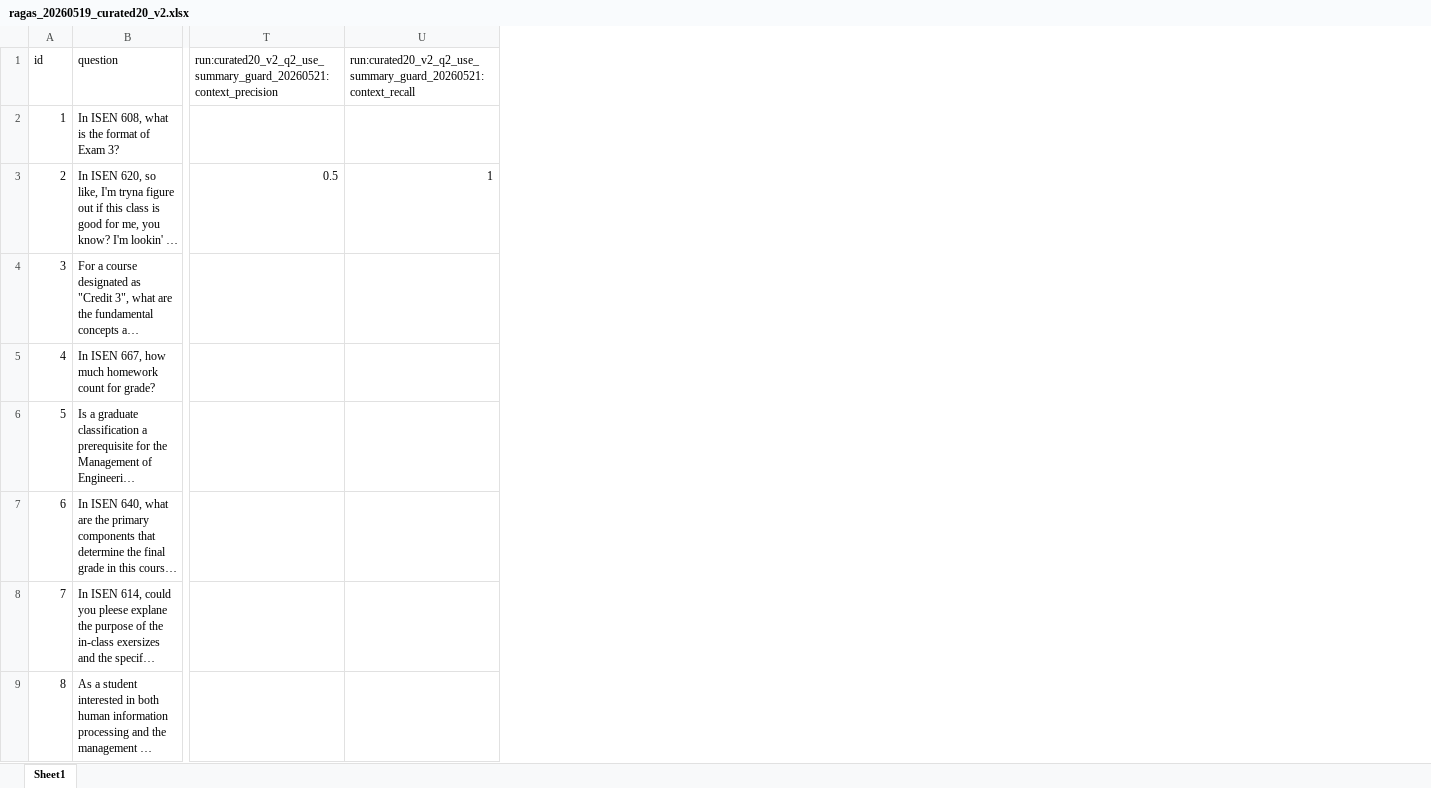
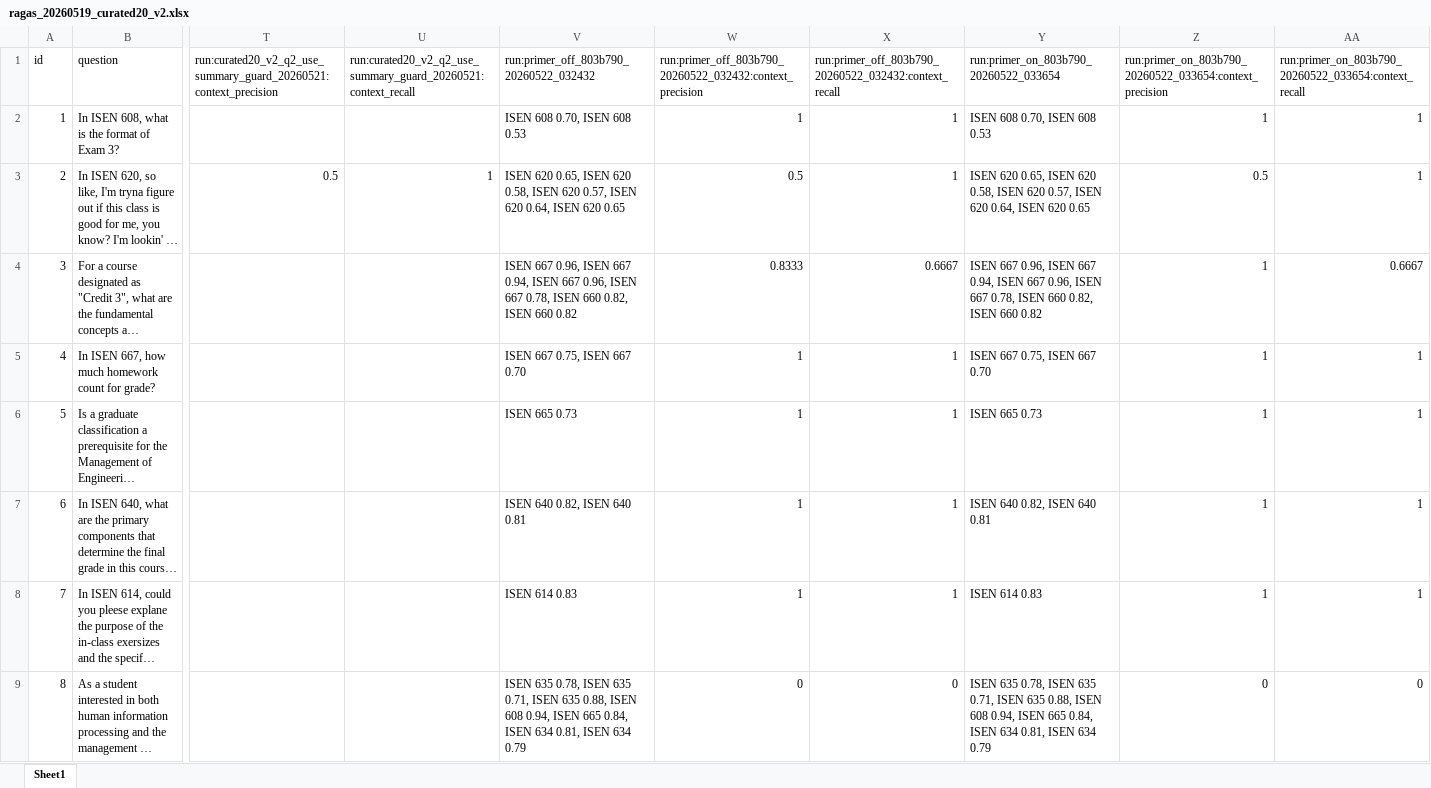
Before and after one commit to artemkorolev1/tamubot, an Excel workbook: tamu_data/evals/golden_sets/ragas_20260519_curated20_v2.xlsx, sheet Sheet1, drawn as a sheet; only a part is shown, gaps mark what is left out; long unchanged cells end in …; values as stored, in another font and other column widths than the file's, no borders; the diff names each change by its address in the sheet, - before the commit and + after, or states it on an @@ line.

```diff
--- a/tamu_data/evals/golden_sets/ragas_20260519_curated20_v2.xlsx (sheet Sheet1)
+++ b/tamu_data/evals/golden_sets/ragas_20260519_curated20_v2.xlsx (sheet Sheet1)
+column V, rows 1-9: run:primer_off_803b790_20260522_032432 | ISEN 608 0.70, ISEN 608 0.53 | ISEN 620 0.65, ISEN 620 0.58, ISEN 620 0.57, ISEN 620 0.64, ISEN 620 0.65 | ISEN 667 0.96, ISEN 667 0.94, ISEN 667 0.96, ISEN 667 0.78, ISEN 660 0.82, ISEN 660 0.82 | ISEN 667 0.75, ISEN 667 0.70 | ISEN 665 0.73 | ISEN 640 0.82, ISEN 640 0.81 | ISEN 614 0.83 | ISEN 635 0.78, ISEN 635 0.71, ISEN 635 0.88, ISEN 608 0.94, ISEN 665 0.84, ISEN 634 0.81, ISEN 634 0.79
+column W, rows 1-9: run:primer_off_803b790_20260522_032432:context_precision | 1 | 0.5 | 0.8333 | 1 | 1 | 1 | 1 | 0
+column X, rows 1-9: run:primer_off_803b790_20260522_032432:context_recall | 1 | 1 | 0.6667 | 1 | 1 | 1 | 1 | 0
+column Y, rows 1-9: run:primer_on_803b790_20260522_033654 | ISEN 608 0.70, ISEN 608 0.53 | ISEN 620 0.65, ISEN 620 0.58, ISEN 620 0.57, ISEN 620 0.64, ISEN 620 0.65 | ISEN 667 0.96, ISEN 667 0.94, ISEN 667 0.96, ISEN 667 0.78, ISEN 660 0.82, ISEN 660 0.82 | ISEN 667 0.75, ISEN 667 0.70 | ISEN 665 0.73 | ISEN 640 0.82, ISEN 640 0.81 | ISEN 614 0.83 | ISEN 635 0.78, ISEN 635 0.71, ISEN 635 0.88, ISEN 608 0.94, ISEN 665 0.84, ISEN 634 0.81, ISEN 634 0.79
+column Z, rows 1-9: run:primer_on_803b790_20260522_033654:context_precision | 1 | 0.5 | 1 | 1 | 1 | 1 | 1 | 0
+column AA, rows 1-9: run:primer_on_803b790_20260522_033654:context_recall | 1 | 1 | 0.6667 | 1 | 1 | 1 | 1 | 0
```
Also changed, not shown: 11 other files.
